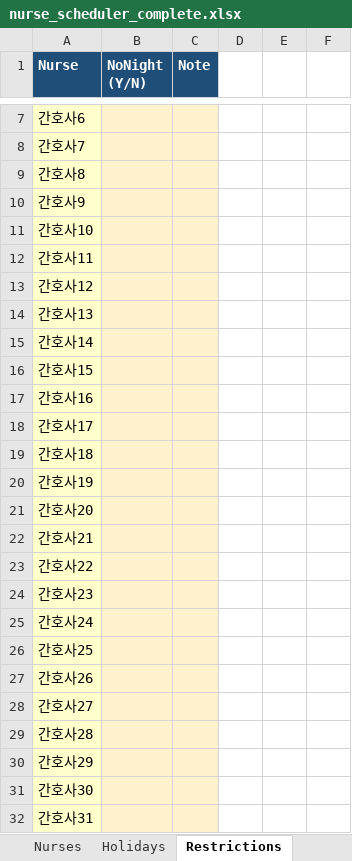
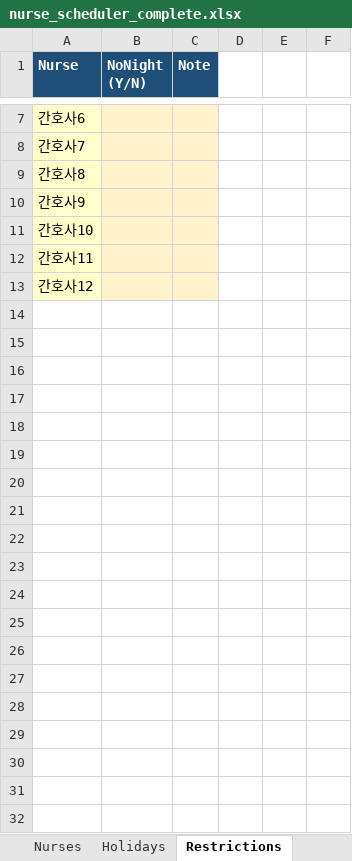
Before and after one commit to taclear/nurse-scheduler, an Excel workbook: nurse_scheduler_complete.xlsx, sheet Restrictions, drawn as a sheet; only a part is shown, gaps mark what is left out; values as stored, in another font and other column widths than the file's, no borders; the diff covers the shown part only; the diff names each change by its address in the sheet, - before the commit and + after, or states it on an @@ line.

```diff
--- a/nurse_scheduler_complete.xlsx (sheet Restrictions)
+++ b/nurse_scheduler_complete.xlsx (sheet Restrictions)
-row 14: 간호사13
-row 15: 간호사14
-row 16: 간호사15
-row 17: 간호사16
-row 18: 간호사17
-row 19: 간호사18
-row 20: 간호사19
-row 21: 간호사20
-row 22: 간호사21
-row 23: 간호사22
-row 24: 간호사23
-row 25: 간호사24
-row 26: 간호사25
-row 27: 간호사26
-row 28: 간호사27
-row 29: 간호사28
-row 30: 간호사29
-row 31: 간호사30
-row 32: 간호사31
```
Also changed, not shown: 19 removed rows elsewhere in this sheet, sheet Schedule, sheet DailyCoverage, sheet Validation, sheet Nurses, sheet ShiftPreferences, sheet OffRequests, 2 more sheets, formulas that keep their value.
